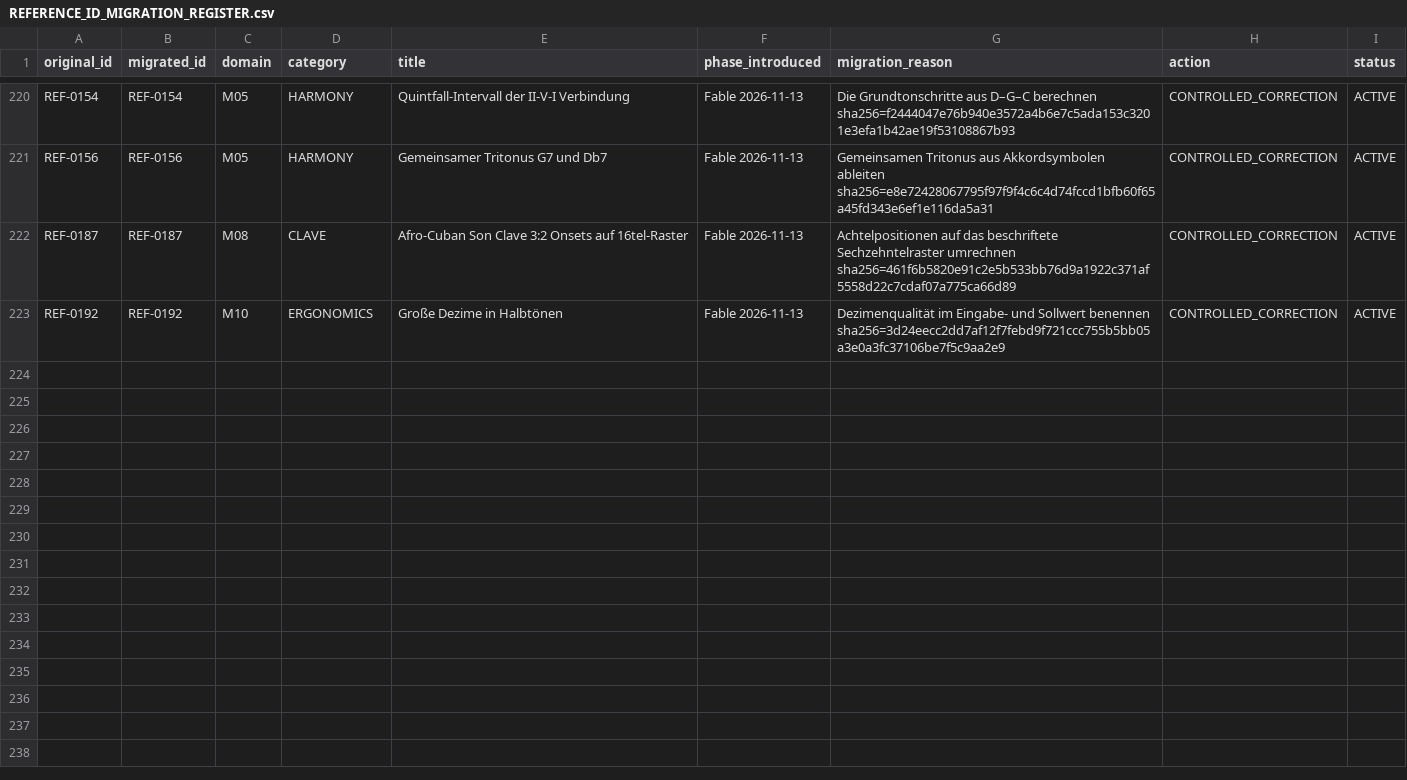
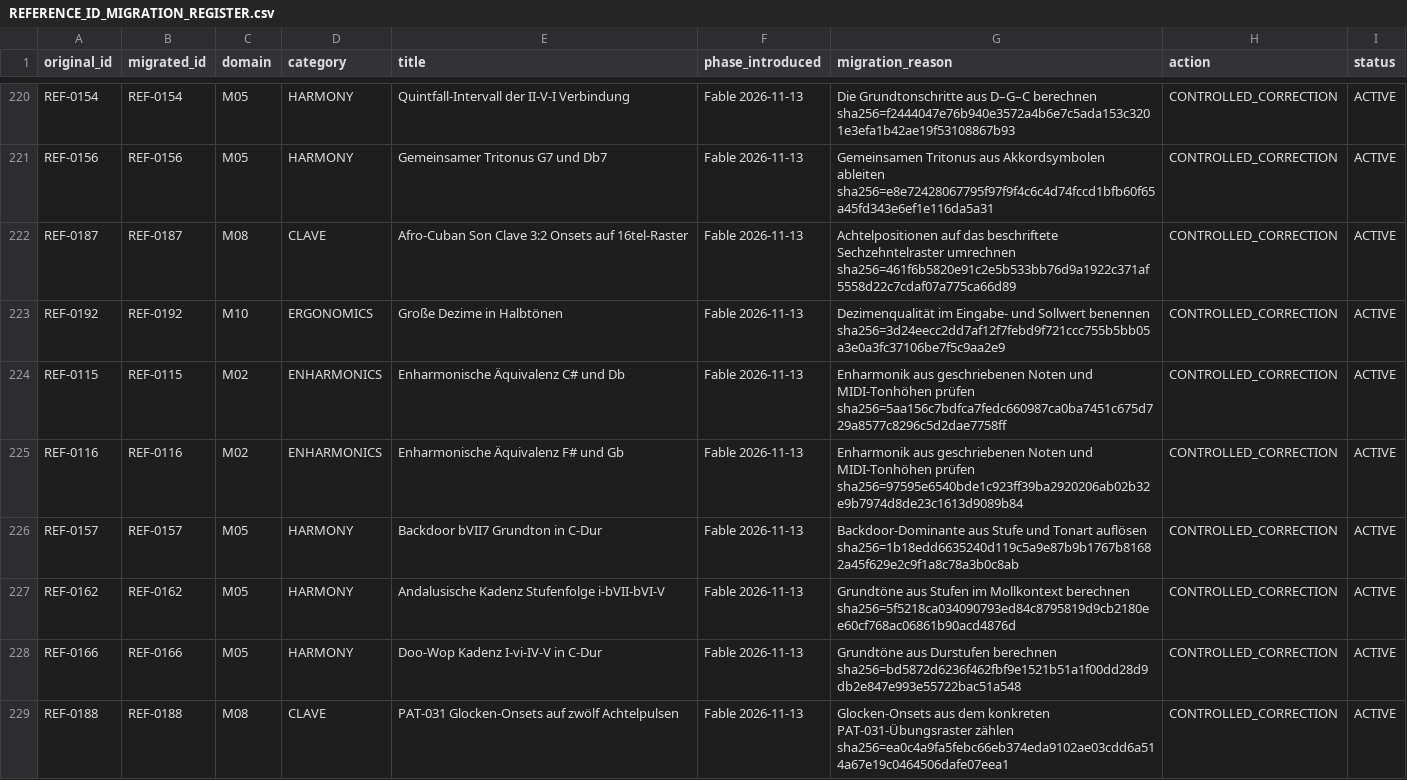
Before and after one commit to n05a-design/steps, a CSV file: knowledge/research/REFERENCE_ID_MIGRATION_REGISTER.csv, drawn as a sheet; only a part is shown, gaps mark what is left out.

Commit message:
test(golden): prüfe weitere Harmonik- und Rhythmusfälle
Berechne 24 weitere Golden Cases aus Eingaben. Prüfe Akkordrezepte gegen den Parser, Enharmonik aus Notennamen und Progressionen aus Stufen. Dokumentiere sechs Eingabekorrekturen und erhalte die Baseline.

```diff
--- a/knowledge/research/REFERENCE_ID_MIGRATION_REGISTER.csv
+++ b/knowledge/research/REFERENCE_ID_MIGRATION_REGISTER.csv
@@ -223 +223,7 @@ REF-0187,REF-0187,M08,CLAVE,Afro-Cuban Son Clave 3:2 Onsets auf 16tel-Raster,Fab
 REF-0192,REF-0192,M10,ERGONOMICS,Große Dezime in Halbtönen,Fable 2026-11-13,Dezimenqualität im Eingabe- und Sollwert benennen sha256=3d24eecc2dd7af12f7febd9f721ccc755b5bb05a3e0a3fc37106be7f5c9aa2e9,CONTROLLED_CORRECTION,ACTIVE
+REF-0115,REF-0115,M02,ENHARMONICS,Enharmonische Äquivalenz C# und Db,Fable 2026-11-13,Enharmonik aus geschriebenen Noten und MIDI-Tonhöhen prüfen sha256=5aa156c7bdfca7fedc660987ca0ba7451c675d729a8577c8296c5d2dae7758ff,CONTROLLED_CORRECTION,ACTIVE
+REF-0116,REF-0116,M02,ENHARMONICS,Enharmonische Äquivalenz F# und Gb,Fable 2026-11-13,Enharmonik aus geschriebenen Noten und MIDI-Tonhöhen prüfen sha256=97595e6540bde1c923ff39ba2920206ab02b32e9b7974d8de23c1613d9089b84,CONTROLLED_CORRECTION,ACTIVE
+REF-0157,REF-0157,M05,HARMONY,Backdoor bVII7 Grundton in C-Dur,Fable 2026-11-13,Backdoor-Dominante aus Stufe und Tonart auflösen sha256=1b18edd6635240d119c5a9e87b9b1767b81682a45f629e2c9f1a8c78a3b0c8ab,CONTROLLED_CORRECTION,ACTIVE
+REF-0162,REF-0162,M05,HARMONY,Andalusische Kadenz Stufenfolge i-bVII-bVI-V,Fable 2026-11-13,Grundtöne aus Stufen im Mollkontext berechnen sha256=5f5218ca034090793ed84c8795819d9cb2180ee60cf768ac06861b90acd4876d,CONTROLLED_CORRECTION,ACTIVE
+REF-0166,REF-0166,M05,HARMONY,Doo-Wop Kadenz I-vi-IV-V in C-Dur,Fable 2026-11-13,Grundtöne aus Durstufen berechnen sha256=bd5872d6236f462fbf9e1521b51a1f00dd28d9db2e847e993e55722bac51a548,CONTROLLED_CORRECTION,ACTIVE
+REF-0188,REF-0188,M08,CLAVE,PAT-031 Glocken-Onsets auf zwölf Achtelpulsen,Fable 2026-11-13,Glocken-Onsets aus dem konkreten PAT-031-Übungsraster zählen sha256=ea0c4a9fa5febc66eb374eda9102ae03cdd6a514a67e19c0464506dafe07eea1,CONTROLLED_CORRECTION,ACTIVE
```
Also changed, not shown: 4 other files.
